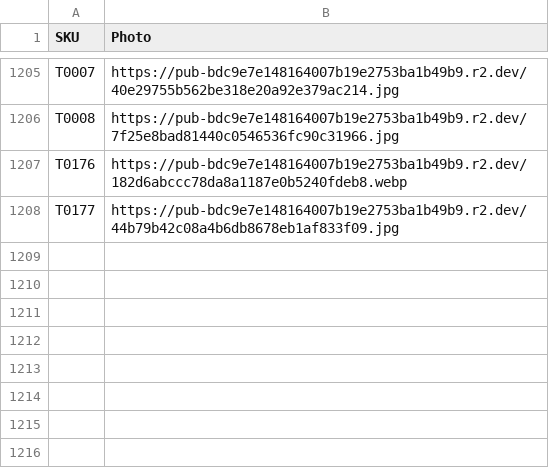
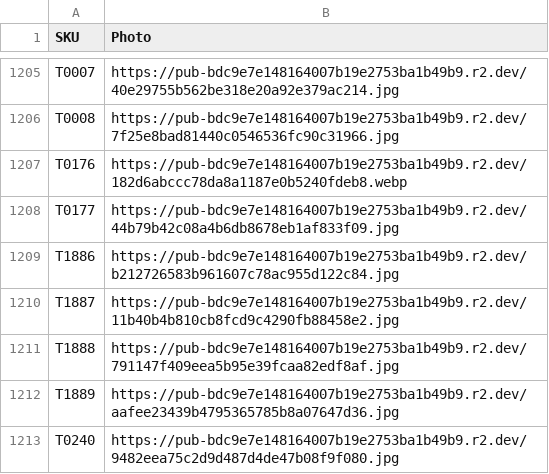
Before and after one commit to Delewer/nailmania, a CSV file: photos.csv, drawn as a sheet; only a part is shown, gaps mark what is left out; the diff names each change by its address in the sheet, - before the commit and + after, or states it on an @@ line.

```diff
--- a/photos.csv
+++ b/photos.csv
+row 1209: T1886 | https://pub-bdc9e7e148164007b19e2753ba1b49b9.r2.dev/b212726583b961607c78ac955d122c84.jpg
+row 1210: T1887 | https://pub-bdc9e7e148164007b19e2753ba1b49b9.r2.dev/11b40b4b810cb8fcd9c4290fb88458e2.jpg
+row 1211: T1888 | https://pub-bdc9e7e148164007b19e2753ba1b49b9.r2.dev/791147f409eea5b95e39fcaa82edf8af.jpg
+row 1212: T1889 | https://pub-bdc9e7e148164007b19e2753ba1b49b9.r2.dev/aafee23439b4795365785b8a07647d36.jpg
+row 1213: T0240 | https://pub-bdc9e7e148164007b19e2753ba1b49b9.r2.dev/9482eea75c2d9d487d4de47b08f9f080.jpg
```
Also changed, not shown: 1 other file.
